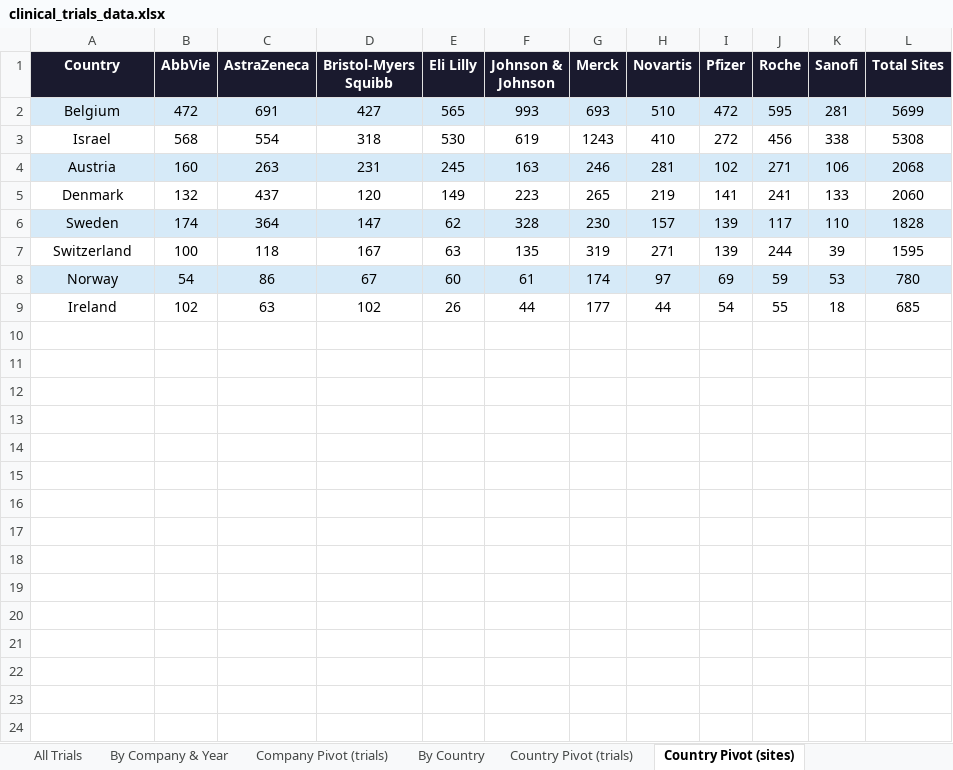
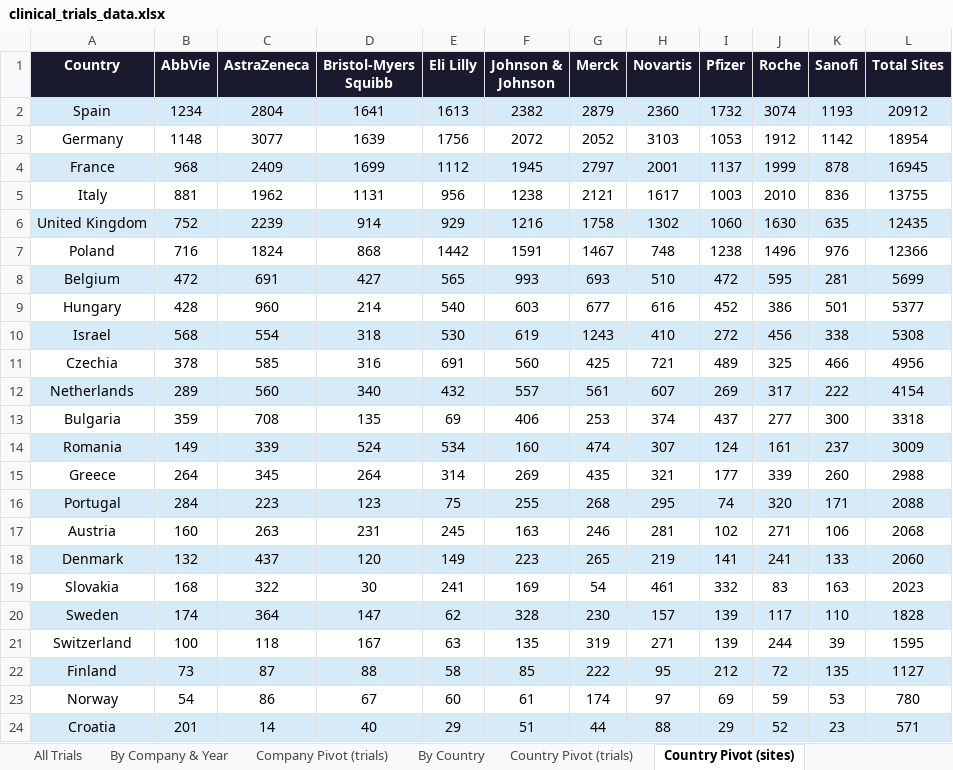
Before and after one commit to yoelbenor-cell/clinical-trials, an Excel workbook: clinical_trials_data.xlsx, sheet Country Pivot (sites), drawn as a sheet; only a part is shown; values as stored, in another font and other column widths than the file's, no borders; removed rows and columns are numbered as before the commit, all else as after; the diff covers the shown part only; the diff names each change by its address in the sheet, - before the commit and + after, or states it on an @@ line.

```diff
--- a/clinical_trials_data.xlsx (sheet Country Pivot (sites))
+++ b/clinical_trials_data.xlsx (sheet Country Pivot (sites))
+row 2: Spain | 1234 | 2804 | 1641 | 1613 | 2382 | 2879 | 2360 | 1732 | 3074 | 1193 | 20912
+row 3: Germany | 1148 | 3077 | 1639 | 1756 | 2072 | 2052 | 3103 | 1053 | 1912 | 1142 | 18954
+row 4: France | 968 | 2409 | 1699 | 1112 | 1945 | 2797 | 2001 | 1137 | 1999 | 878 | 16945
+row 5: Italy | 881 | 1962 | 1131 | 956 | 1238 | 2121 | 1617 | 1003 | 2010 | 836 | 13755
+row 6: United Kingdom | 752 | 2239 | 914 | 929 | 1216 | 1758 | 1302 | 1060 | 1630 | 635 | 12435
+row 7: Poland | 716 | 1824 | 868 | 1442 | 1591 | 1467 | 748 | 1238 | 1496 | 976 | 12366
+row 9: Hungary | 428 | 960 | 214 | 540 | 603 | 677 | 616 | 452 | 386 | 501 | 5377
-A10:L10 fill: none
+A10:L10 fill: #D6EAF8
+row 11: Czechia | 378 | 585 | 316 | 691 | 560 | 425 | 721 | 489 | 325 | 466 | 4956
+row 12: Netherlands | 289 | 560 | 340 | 432 | 557 | 561 | 607 | 269 | 317 | 222 | 4154
+row 13: Bulgaria | 359 | 708 | 135 | 69 | 406 | 253 | 374 | 437 | 277 | 300 | 3318
+row 14: Romania | 149 | 339 | 524 | 534 | 160 | 474 | 307 | 124 | 161 | 237 | 3009
+row 15: Greece | 264 | 345 | 264 | 314 | 269 | 435 | 321 | 177 | 339 | 260 | 2988
+row 16: Portugal | 284 | 223 | 123 | 75 | 255 | 268 | 295 | 74 | 320 | 171 | 2088
-A17:L17 fill: #D6EAF8
+A17:L17 fill: none
-A18:L18 fill: none
+A18:L18 fill: #D6EAF8
+row 19: Slovakia | 168 | 322 | 30 | 241 | 169 | 54 | 461 | 332 | 83 | 163 | 2023
+row 22: Finland | 73 | 87 | 88 | 58 | 85 | 222 | 95 | 212 | 72 | 135 | 1127
-A23:L23 fill: #D6EAF8
+A23:L23 fill: none
-row 9: Ireland | 102 | 63 | 102 | 26 | 44 | 177 | 44 | 54 | 55 | 18 | 685
+row 24: Croatia | 201 | 14 | 40 | 29 | 51 | 44 | 88 | 29 | 52 | 23 | 571
```
Also changed, not shown: 7 added rows elsewhere in this sheet, sheet By Country, sheet By Company & Year, sheet Country Pivot (trials), sheet Population (millions), 3 other files.
